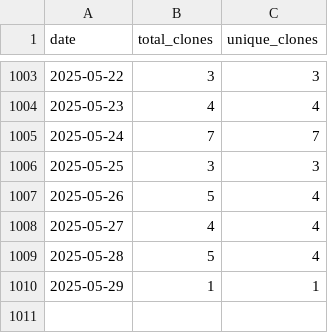
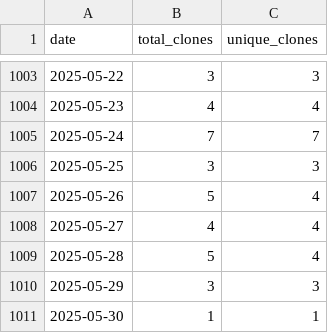
Before and after one commit to wumphlett/COMP-4300, a CSV file: .traffic/clones.csv, drawn as a sheet; only a part is shown, gaps mark what is left out.

Commit message:
Updating repository traffic

```diff
--- a/.traffic/clones.csv
+++ b/.traffic/clones.csv
@@ -1009,2 +1009,3 @@ date,total_clones,unique_clones
 2025-05-28,5,4
-2025-05-29,1,1
+2025-05-29,3,3
+2025-05-30,1,1
```
Also changed, not shown: .traffic/views.csv, 3 other files.
